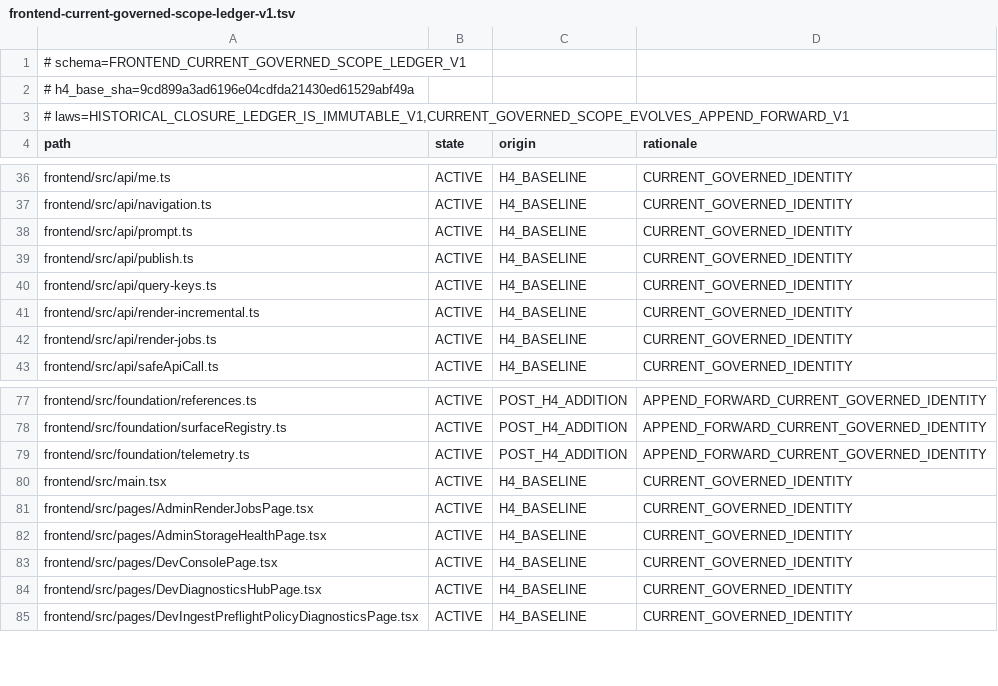
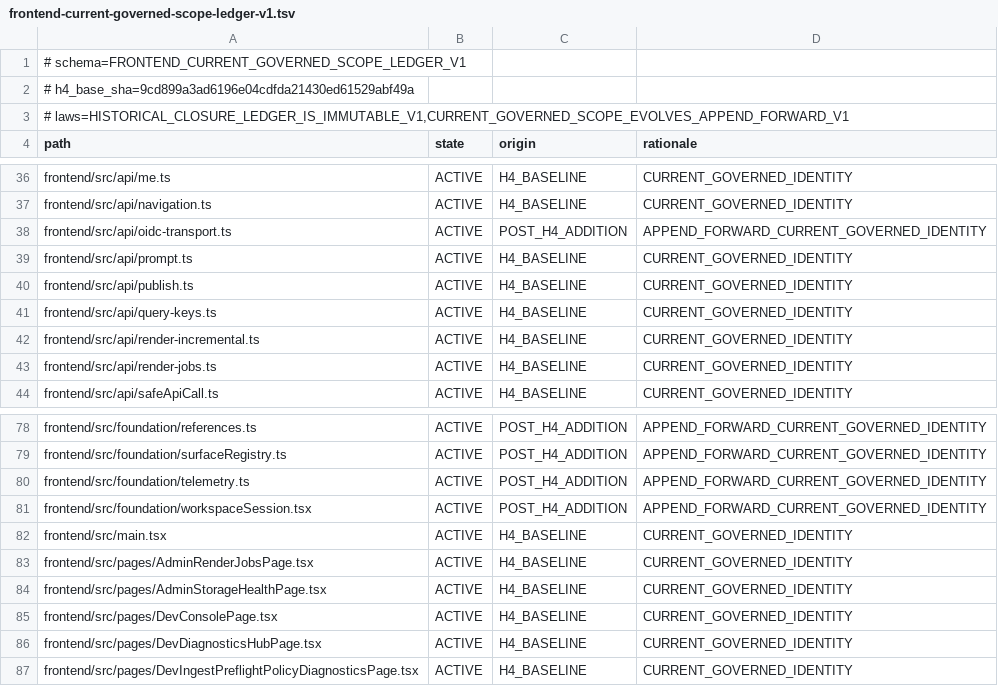
Before and after one commit to shangxq007/media-platform, a TSV file: docs/architecture/governance/frontend-current-governed-scope-ledger-v1.tsv, drawn as a sheet; only a part is shown, gaps mark what is left out; the diff covers the shown part only; the diff names each change by its address in the sheet, - before the commit and + after, or states it on an @@ line.

Commit message:
governance: close frontend acceptance ledgers

```diff
--- a/docs/architecture/governance/frontend-current-governed-scope-ledger-v1.tsv
+++ b/docs/architecture/governance/frontend-current-governed-scope-ledger-v1.tsv
+row 38: frontend/src/api/oidc-transport.ts | ACTIVE | POST_H4_ADDITION | APPEND_FORWARD_CURRENT_GOVERNED_IDENTITY
+row 81: frontend/src/foundation/workspaceSession.tsx | ACTIVE | POST_H4_ADDITION | APPEND_FORWARD_CURRENT_GOVERNED_IDENTITY
```
Also changed, not shown: 25 added rows elsewhere in this file, 3 other files.
